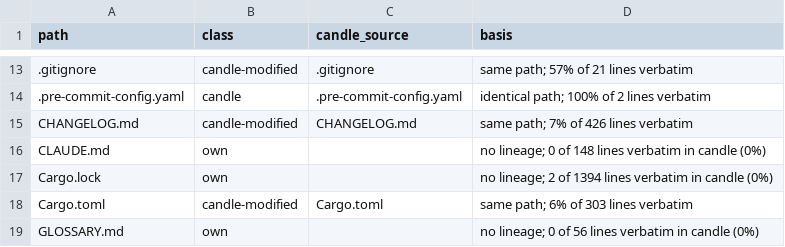
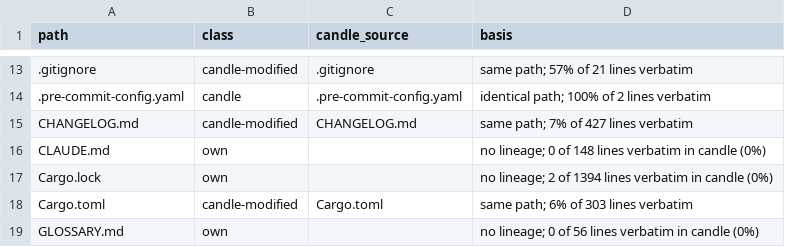
Before and after one commit to ciresnave/fuel, a TSV file: docs/provenance/FILES.tsv, drawn as a sheet; only a part is shown, gaps mark what is left out.

```diff
--- a/docs/provenance/FILES.tsv
+++ b/docs/provenance/FILES.tsv
@@ -14,3 +14,3 @@ path	class	candle_source	basis
 .pre-commit-config.yaml	candle	.pre-commit-config.yaml	identical path; 100% of 2 lines verbatim
-CHANGELOG.md	candle-modified	CHANGELOG.md	same path; 7% of 426 lines verbatim
+CHANGELOG.md	candle-modified	CHANGELOG.md	same path; 7% of 427 lines verbatim
 CLAUDE.md	own		no lineage; 0 of 148 lines verbatim in candle (0%)
```
